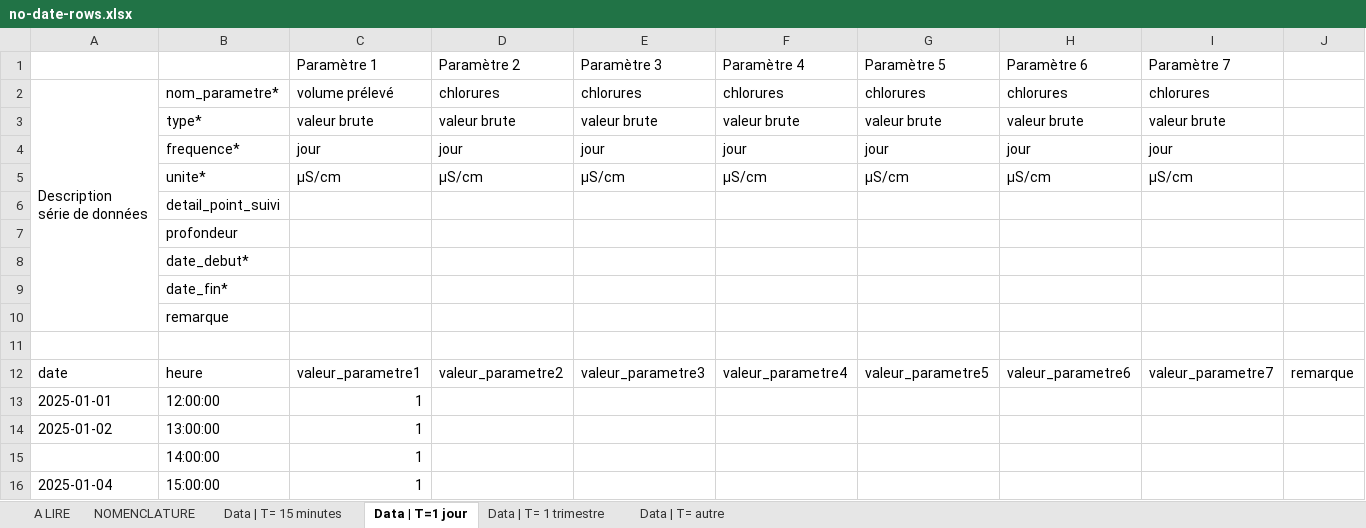
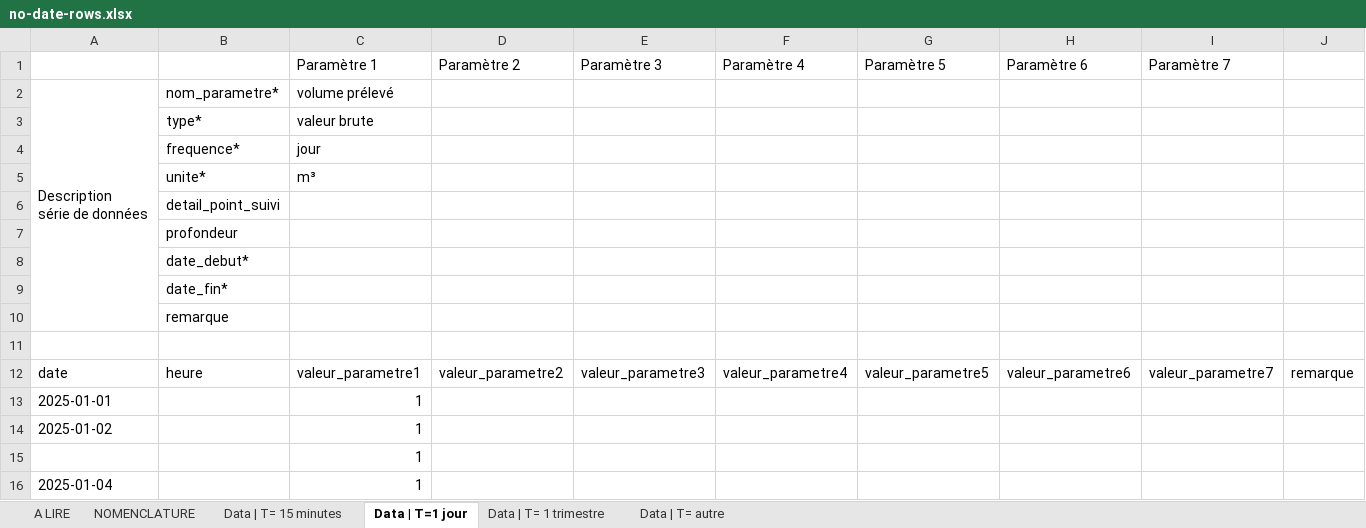
Before and after one commit to MTES-MCT/prelevements-deau-api, an Excel workbook: packages/timeseries-parsers/lib/multi-params/__tests__/test-files/no-date-rows.xlsx, sheet Data | T=1 jour, drawn as a sheet; values as stored, in another font and other column widths than the file's, no cell formats; removed rows and columns are numbered as before the commit, all else as after; the diff names each change by its address in the sheet, - before the commit and + after, or states it on an @@ line.

Commit message:
feat(timeseries-parsers): support des unités dynamiques et suppression de l'expansion automatique
- Validation dynamique des unités via parameter.js
- Suppression de l'expansion automatique des fréquences supra-journalières (mois, trimestre, année)
- Mise à jour de la documentation (README, overview, multi-param, validation)
- Mise à jour des tests et des fichiers de test

```diff
--- a/packages/timeseries-parsers/lib/multi-params/__tests__/test-files/no-date-rows.xlsx (sheet Data | T=1 jour)
+++ b/packages/timeseries-parsers/lib/multi-params/__tests__/test-files/no-date-rows.xlsx (sheet Data | T=1 jour)
-D2 (Paramètre 2): chlorures
+D2 (Paramètre 2): (empty)
-E2 (Paramètre 3): chlorures
+E2 (Paramètre 3): (empty)
-F2 (Paramètre 4): chlorures
+F2 (Paramètre 4): (empty)
-G2 (Paramètre 5): chlorures
+G2 (Paramètre 5): (empty)
-H2 (Paramètre 6): chlorures
+H2 (Paramètre 6): (empty)
-I2 (Paramètre 7): chlorures
+I2 (Paramètre 7): (empty)
-row 3:  | type* | valeur brute | valeur brute | valeur brute | valeur brute | valeur brute | valeur brute | valeur brute
-row 4:  | frequence* | jour | jour | jour | jour | jour | jour | jour
-row 5:  | unite* | µS/cm | µS/cm | µS/cm | µS/cm | µS/cm | µS/cm | µS/cm
+row 3:  | type* | valeur brute
+row 4:  | frequence* | jour
+row 5:  | unite* | m³
-B13: 12:00:00
+B13: (empty)
-B14: 13:00:00
+B14: (empty)
-B15: 14:00:00
+B15: (empty)
-B16: 15:00:00
+B16: (empty)
```
Also changed, not shown: sheet Data | T= autre, sheet Data | T= 1 trimestre, sheet Data | T= 15 minutes, sheet NOMENCLATURE, sheet A LIRE, cell formats, packages/timeseries-parsers/lib/multi-params/__tests__/test-files/inconsistent-dates.xlsx, packages/timeseries-parsers/lib/multi-params/__tests__/test-files/incorrect-value.xlsx, 26 other files.
